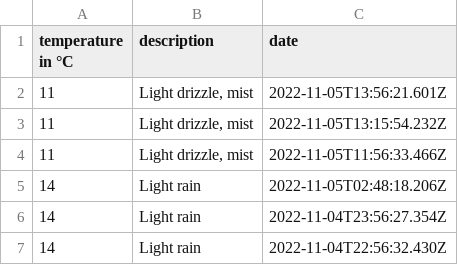
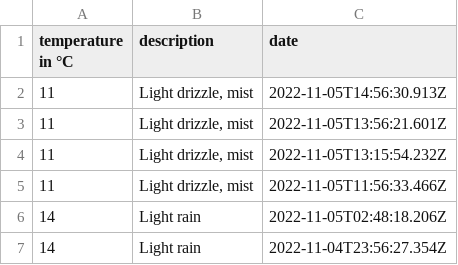
Before and after one commit to 102/belgrade-weather, a CSV file: history.csv, drawn as a sheet; only a part is shown; the shorter side is filled out with more unchanged rows; the diff names each change by its address in the sheet, - before the commit and + after, or states it on an @@ line.

Commit message:
Flat: latest data (2022-11-05T14:56:31.025Z) {   "date": "2022-11-05T14:56:31.025Z",   "files": [     {       "name": "history.csv",       "deltaBytes": 51,       "source": "https://goweather.herokuapp.com/weather/belgrade"     }   ] }

```diff
--- a/history.csv
+++ b/history.csv
+row 2: 11 | Light drizzle, mist | 2022-11-05T14:56:30.913Z
```
